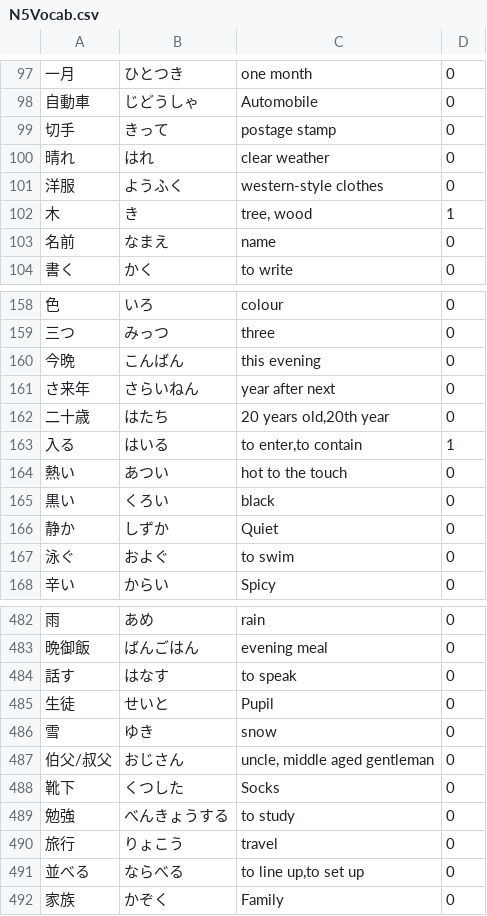
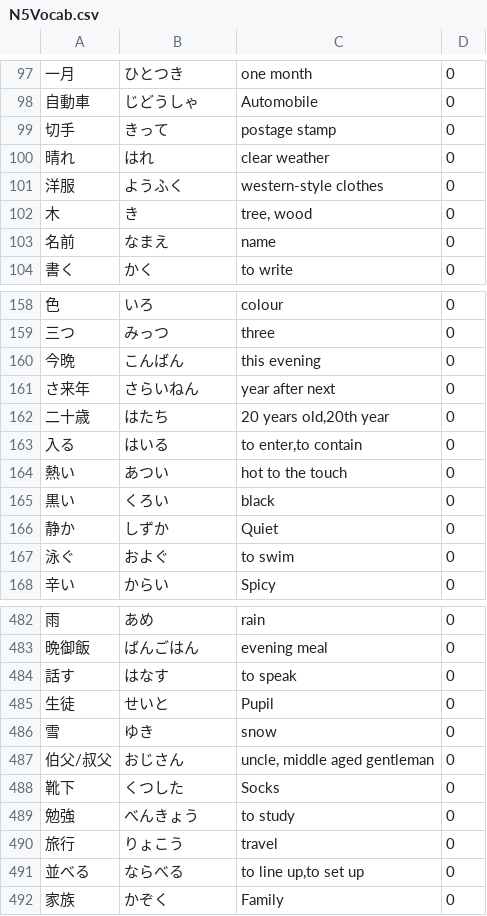
Before and after one commit to eduardob999/kanji-practice-app, a CSV file: practicejapanese/data/N5Vocab.csv, drawn as a sheet; only a part is shown, gaps mark what is left out.

```diff
--- a/practicejapanese/data/N5Vocab.csv
+++ b/practicejapanese/data/N5Vocab.csv
@@ -101,3 +101,3 @@
 洋服,ようふく,western-style clothes,0
-木,き,"tree, wood",1
+木,き,"tree, wood",0
 名前,なまえ,name,0
@@ -162,3 +162,3 @@
 二十歳,はたち,"20 years old,20th year",0
-入る,はいる,"to enter,to contain",1
+入る,はいる,"to enter,to contain",0
 熱い,あつい,hot to the touch,0
@@ -488,3 +488,3 @@
 靴下,くつした,Socks,0
-勉強,べんきょうする,to study,0
+勉強,べんきょう,to study,0
 旅行,りょこう,travel,0
```
Also changed, not shown: practicejapanese/data/N5Kanji.csv, 6 other files.
